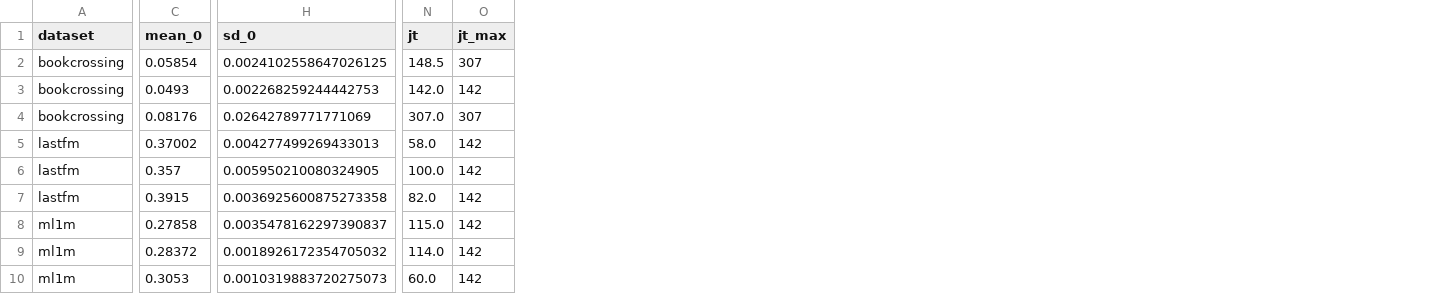
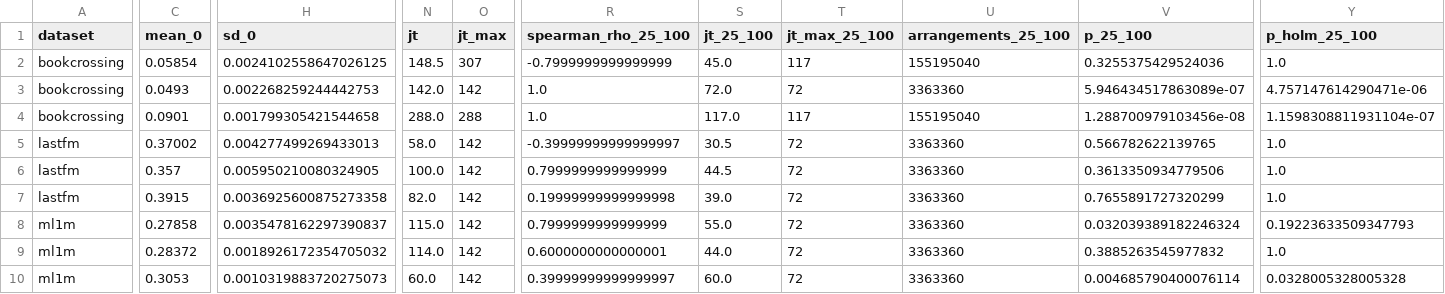
Before and after one commit to Hossein-Haghshenas/kg-recsys-ablation, a CSV file: 30_analysis/tables/paper_dose.csv, drawn as a sheet; only a part is shown, gaps mark what is left out; the diff covers the shown part only; the diff names each change by its address in the sheet, - before the commit and + after, or states it on an @@ line.

```diff
--- a/30_analysis/tables/paper_dose.csv
+++ b/30_analysis/tables/paper_dose.csv
+column R (spearman_rho_25_100), rows 2-10: -0.7999999999999999 | 1.0 | 1.0 | -0.39999999999999997 | 0.7999999999999999 | 0.19999999999999998 | 0.7999999999999999 | 0.6000000000000001 | 0.39999999999999997
+column S (jt_25_100), rows 2-10: 45.0 | 72.0 | 117.0 | 30.5 | 44.5 | 39.0 | 55.0 | 44.0 | 60.0
+column T (jt_max_25_100), rows 2-10: 117 | 72 | 117 | 72 | 72 | 72 | 72 | 72 | 72
+column U (arrangements_25_100), rows 2-10: 155195040 | 3363360 | 155195040 | 3363360 | 3363360 | 3363360 | 3363360 | 3363360 | 3363360
+column V (p_25_100), rows 2-10: 0.3255375429524036 | 5.946434517863089e-07 | 1.288700979103456e-08 | 0.566782622139765 | 0.3613350934779506 | 0.7655891727320299 | 0.032039389182246324 | 0.3885263545977832 | 0.004685790400076114
+column Y (p_holm_25_100), rows 2-10: 1.0 | 4.757147614290471e-06 | 1.1598308811931104e-07 | 1.0 | 1.0 | 1.0 | 0.19223633509347793 | 1.0 | 0.0328005328005328
-C4 (mean_0): 0.08176
+C4 (mean_0): 0.0901
-H4 (sd_0): 0.02642789771771069
+H4 (sd_0): 0.001799305421544658
-N4 (jt): 307.0
+N4 (jt): 288.0
-O4 (jt_max): 307
+O4 (jt_max): 288
```
Also changed, not shown: 4 edited cells elsewhere in this file, 30_analysis/tables/paper_cells.csv, 30_analysis/tables/paper_contrasts.csv, 5 other files.
